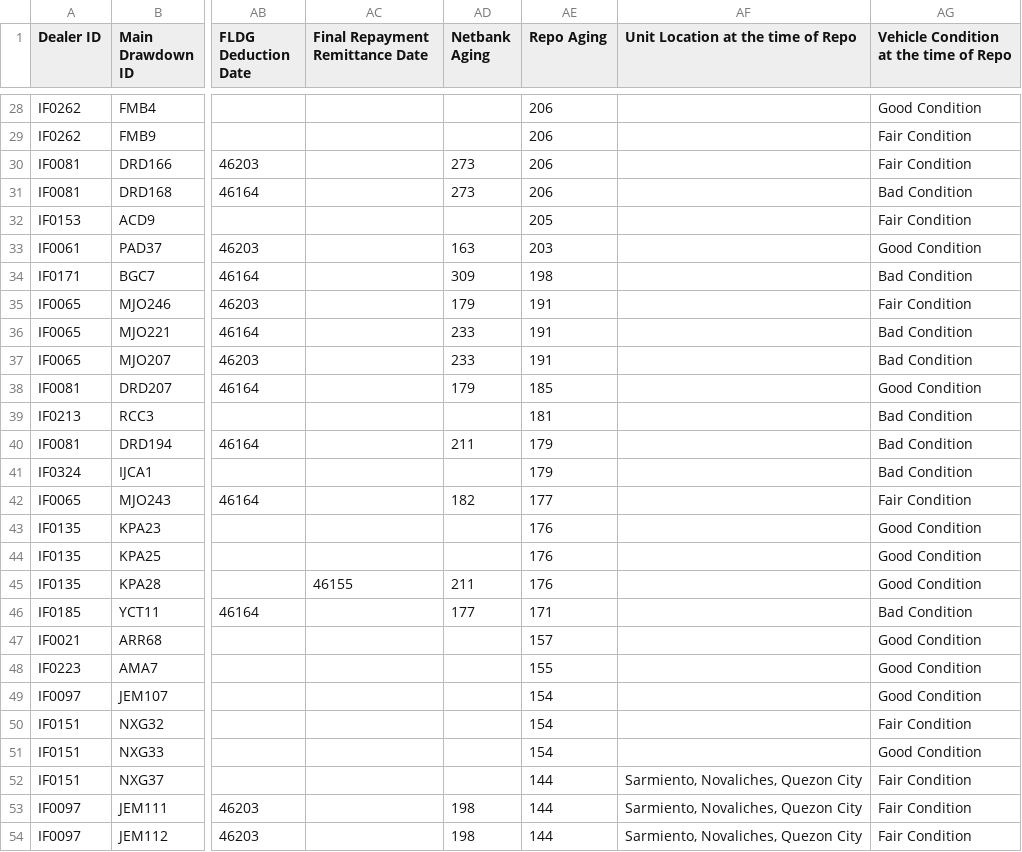
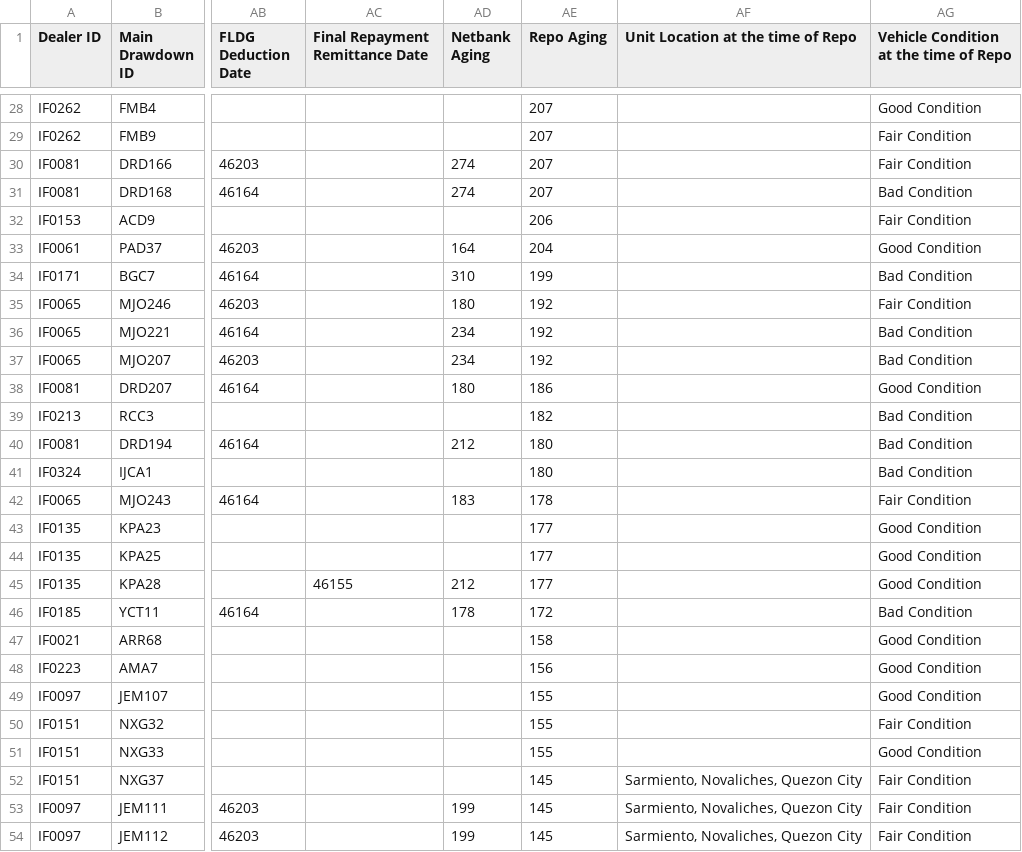
Before and after one commit to miguelcordero-ops/finsso-repository, a CSV file: data/repo-review-sheet.csv, drawn as a sheet; only a part is shown, gaps mark what is left out; the diff covers the shown part only; the diff names each change by its address in the sheet, - before the commit and + after, or states it on an @@ line.

Commit message:
Auto-export "[Raw] Repo Review Sheet" — 2026-10-16T17:12:58.192Z

```diff
--- a/data/repo-review-sheet.csv
+++ b/data/repo-review-sheet.csv
-AE28:AE31 (Repo Aging): 206
+AE28:AE31 (Repo Aging): 207
-AD30:AD31 (Netbank Aging): 273
+AD30:AD31 (Netbank Aging): 274
-AE32 (Repo Aging): 205
+AE32 (Repo Aging): 206
-AD33 (Netbank Aging): 163
+AD33 (Netbank Aging): 164
-AE33 (Repo Aging): 203
+AE33 (Repo Aging): 204
-AD34 (Netbank Aging): 309
+AD34 (Netbank Aging): 310
-AE34 (Repo Aging): 198
+AE34 (Repo Aging): 199
-AD35 (Netbank Aging): 179
+AD35 (Netbank Aging): 180
-AE35:AE37 (Repo Aging): 191
+AE35:AE37 (Repo Aging): 192
-AD36:AD37 (Netbank Aging): 233
+AD36:AD37 (Netbank Aging): 234
-AD38 (Netbank Aging): 179
+AD38 (Netbank Aging): 180
-AE38 (Repo Aging): 185
+AE38 (Repo Aging): 186
-AE39 (Repo Aging): 181
+AE39 (Repo Aging): 182
-AD40 (Netbank Aging): 211
+AD40 (Netbank Aging): 212
-AE40:AE41 (Repo Aging): 179
+AE40:AE41 (Repo Aging): 180
-AD42 (Netbank Aging): 182
+AD42 (Netbank Aging): 183
-AE42 (Repo Aging): 177
+AE42 (Repo Aging): 178
-AE43:AE45 (Repo Aging): 176
+AE43:AE45 (Repo Aging): 177
-AD45 (Netbank Aging): 211
+AD45 (Netbank Aging): 212
-AD46 (Netbank Aging): 177
+AD46 (Netbank Aging): 178
-AE46 (Repo Aging): 171
+AE46 (Repo Aging): 172
-AE47 (Repo Aging): 157
+AE47 (Repo Aging): 158
-AE48 (Repo Aging): 155
+AE48 (Repo Aging): 156
-AE49:AE51 (Repo Aging): 154
+AE49:AE51 (Repo Aging): 155
-AE52:AE54 (Repo Aging): 144
+AE52:AE54 (Repo Aging): 145
-AD53:AD54 (Netbank Aging): 198
+AD53:AD54 (Netbank Aging): 199
```
Also changed, not shown: 86 edited cells elsewhere in this file.
